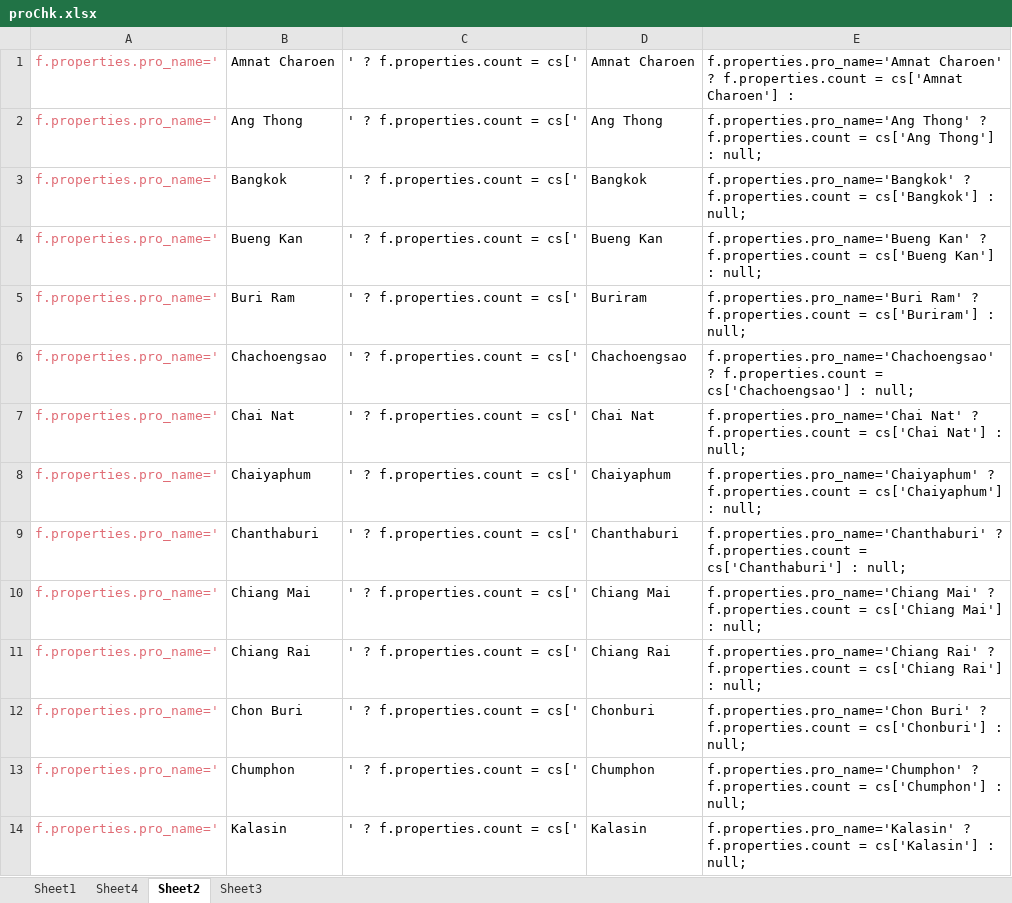
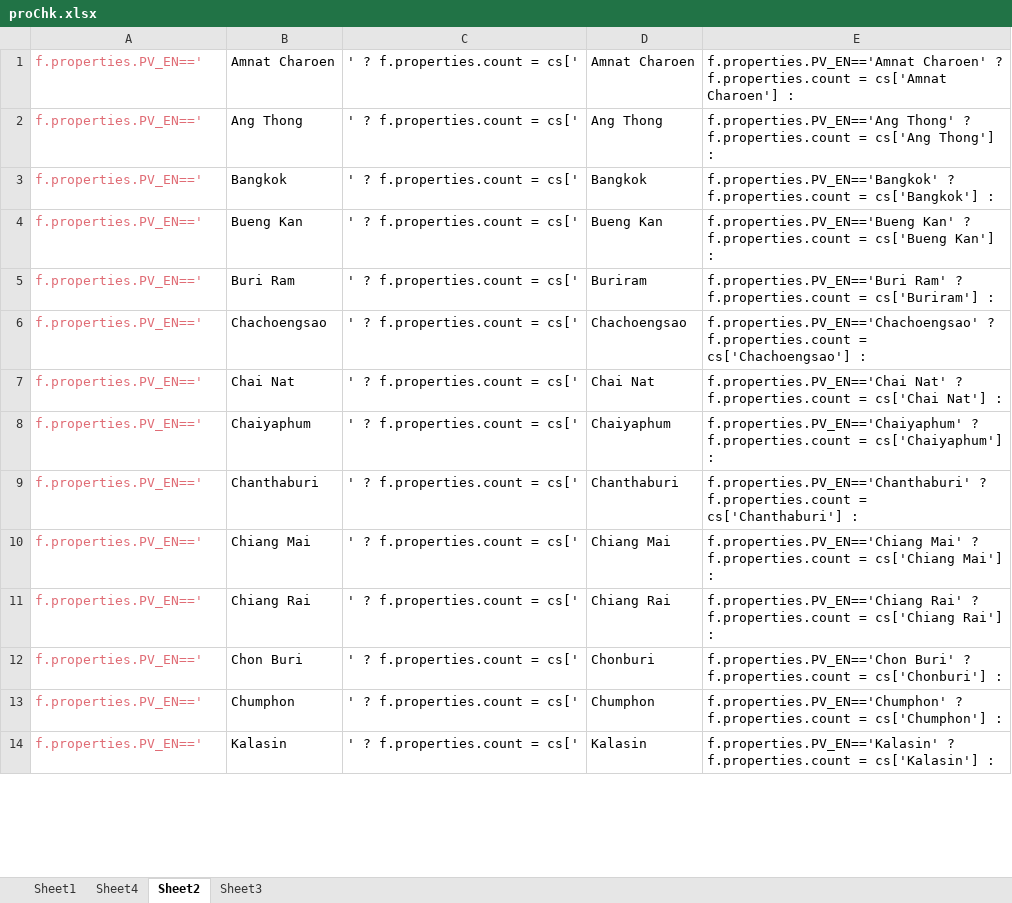
Before and after one commit to dookda/hashsafe, an Excel workbook: proChk.xlsx, sheet Sheet2, drawn as a sheet; only a part is shown; values as stored, in another font and other column widths than the file's, no borders; the diff covers the shown part only; the diff names each change by its address in the sheet, - before the commit and + after, or states it on an @@ line.

```diff
--- a/proChk.xlsx (sheet Sheet2)
+++ b/proChk.xlsx (sheet Sheet2)
-A1:A14: f.properties.pro_name='
+A1:A14: f.properties.PV_EN=='
-E1: f.properties.pro_name='Amnat Charoen' ?…
+E1: f.properties.PV_EN=='Amnat Charoen' ?…
-E2: f.properties.pro_name='Ang Thong' ? f.properties.count = cs['Ang Thong'] : null;
+E2: f.properties.PV_EN=='Ang Thong' ? f.properties.count = cs['Ang Thong'] :
-E3: f.properties.pro_name='Bangkok' ? f.properties.count = cs['Bangkok'] : null;
+E3: f.properties.PV_EN=='Bangkok' ? f.properties.count = cs['Bangkok'] :
-E4: f.properties.pro_name='Bueng Kan' ? f.properties.count = cs['Bueng Kan'] : null;
+E4: f.properties.PV_EN=='Bueng Kan' ? f.properties.count = cs['Bueng Kan'] :
-E5: f.properties.pro_name='Buri Ram' ? f.properties.count = cs['Buriram'] : null;
+E5: f.properties.PV_EN=='Buri Ram' ? f.properties.count = cs['Buriram'] :
-E6: f.properties.pro_name='Chachoengsao' ? f.properties.count = cs['Chachoengsao'] : null;
+E6: f.properties.PV_EN=='Chachoengsao' ? f.properties.count = cs['Chachoengsao'] :
-E7: f.properties.pro_name='Chai Nat' ? f.properties.count = cs['Chai Nat'] : null;
+E7: f.properties.PV_EN=='Chai Nat' ? f.properties.count = cs['Chai Nat'] :
-E8: f.properties.pro_name='Chaiyaphum' ? f.properties.count = cs['Chaiyaphum'] : null;
+E8: f.properties.PV_EN=='Chaiyaphum' ? f.properties.count = cs['Chaiyaphum'] :
-E9: f.properties.pro_name='Chanthaburi' ? f.properties.count = cs['Chanthaburi'] : null;
+E9: f.properties.PV_EN=='Chanthaburi' ? f.properties.count = cs['Chanthaburi'] :
-E10: f.properties.pro_name='Chiang Mai' ? f.properties.count = cs['Chiang Mai'] : null;
+E10: f.properties.PV_EN=='Chiang Mai' ? f.properties.count = cs['Chiang Mai'] :
-E11: f.properties.pro_name='Chiang Rai' ? f.properties.count = cs['Chiang Rai'] : null;
+E11: f.properties.PV_EN=='Chiang Rai' ? f.properties.count = cs['Chiang Rai'] :
-E12: f.properties.pro_name='Chon Buri' ? f.properties.count = cs['Chonburi'] : null;
+E12: f.properties.PV_EN=='Chon Buri' ? f.properties.count = cs['Chonburi'] :
-E13: f.properties.pro_name='Chumphon' ? f.properties.count = cs['Chumphon'] : null;
+E13: f.properties.PV_EN=='Chumphon' ? f.properties.count = cs['Chumphon'] :
-E14: f.properties.pro_name='Kalasin' ? f.properties.count = cs['Kalasin'] : null;
+E14: f.properties.PV_EN=='Kalasin' ? f.properties.count = cs['Kalasin'] :
```
Also changed, not shown: 126 edited cells elsewhere in this sheet, 14 other files.
